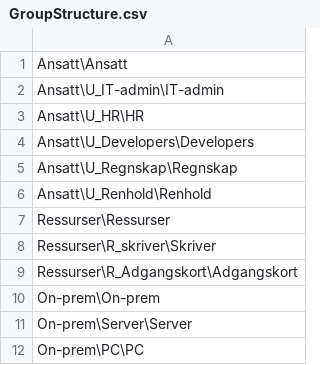
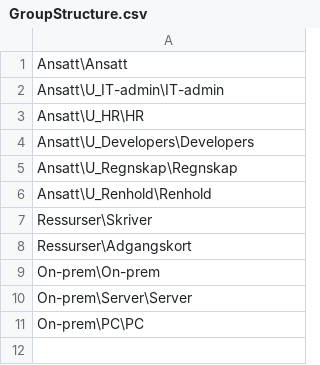
Before and after one commit to Magnussen98/DCSG1005_Infra_Oblig2_ActiveDirectory, a CSV file: Groups/GroupStructure.csv, drawn as a sheet.

```diff
--- a/Groups/GroupStructure.csv
+++ b/Groups/GroupStructure.csv
@@ -6,5 +6,4 @@ Ansatt\U_Regnskap\Regnskap
 Ansatt\U_Renhold\Renhold
-Ressurser\Ressurser
-Ressurser\R_skriver\Skriver
-Ressurser\R_Adgangskort\Adgangskort
+Ressurser\Skriver
+Ressurser\Adgangskort
 On-prem\On-prem
```
Also changed, not shown: 1 other file.
